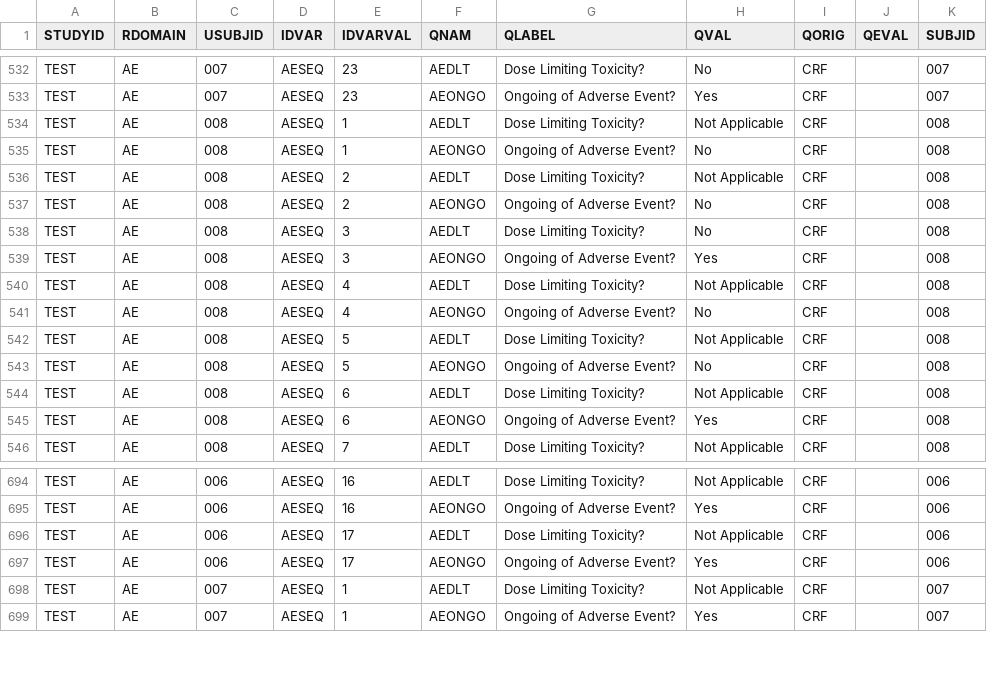
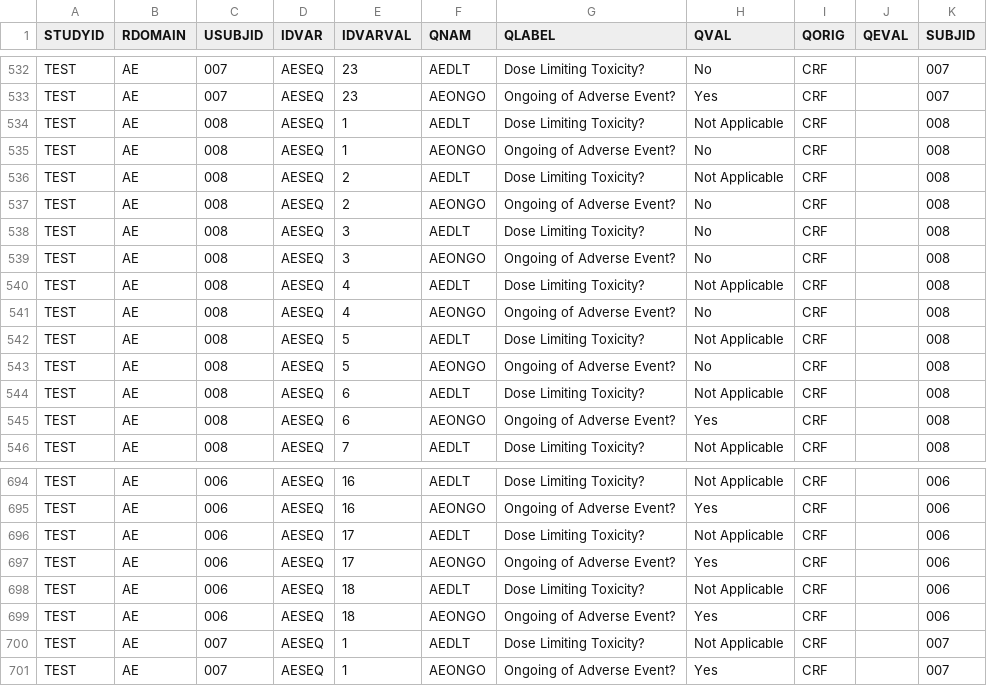
Before and after one commit to jacobiosp1/RMD-Website, a CSV file: data/suppae.csv, drawn as a sheet; only a part is shown, gaps mark what is left out.

```diff
--- a/data/suppae.csv
+++ b/data/suppae.csv
@@ -538,3 +538,3 @@ TEST,AE,008,AESEQ,2,AEONGO,Ongoing of Adverse Event?,No,CRF,,008
 TEST,AE,008,AESEQ,3,AEDLT,Dose Limiting Toxicity?,No,CRF,,008
-TEST,AE,008,AESEQ,3,AEONGO,Ongoing of Adverse Event?,Yes,CRF,,008
+TEST,AE,008,AESEQ,3,AEONGO,Ongoing of Adverse Event?,No,CRF,,008
 TEST,AE,008,AESEQ,4,AEDLT,Dose Limiting Toxicity?,Not Applicable,CRF,,008
@@ -697,2 +697,4 @@ TEST,AE,006,AESEQ,17,AEDLT,Dose Limiting Toxicity?,Not Applicable,CRF,,006
 TEST,AE,006,AESEQ,17,AEONGO,Ongoing of Adverse Event?,Yes,CRF,,006
+TEST,AE,006,AESEQ,18,AEDLT,Dose Limiting Toxicity?,Not Applicable,CRF,,006
+TEST,AE,006,AESEQ,18,AEONGO,Ongoing of Adverse Event?,Yes,CRF,,006
 TEST,AE,007,AESEQ,1,AEDLT,Dose Limiting Toxicity?,Not Applicable,CRF,,007
```
Also changed, not shown: data/ae.csv.
